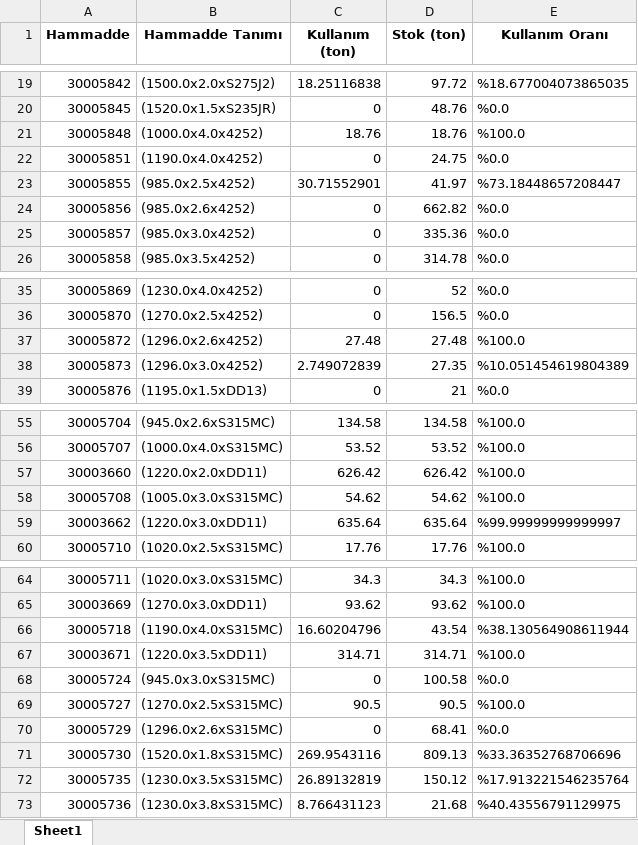
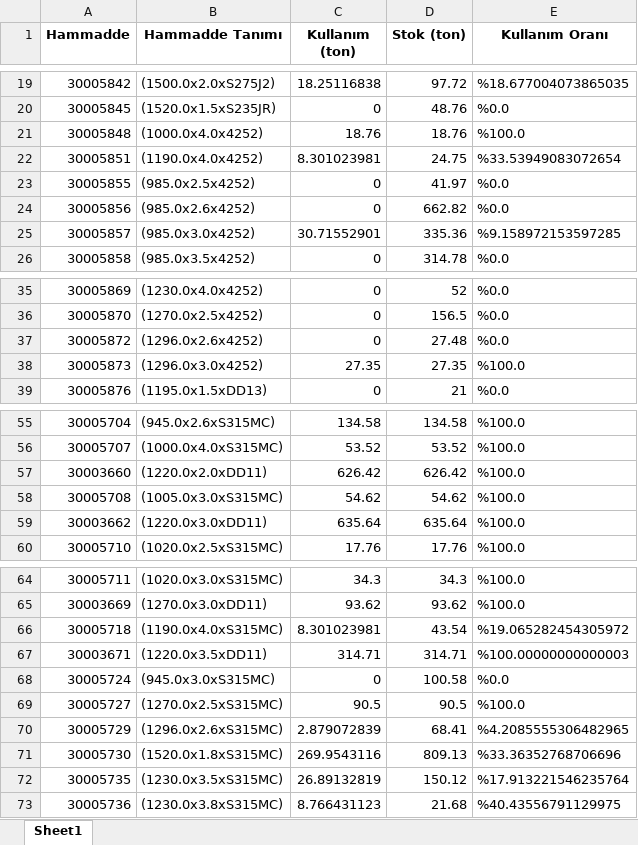
Before and after one commit to byilmaz20/indr491, an Excel workbook: results/hammaddeKullanım.xlsx, sheet Sheet1, drawn as a sheet; only a part is shown, gaps mark what is left out; values as stored, in another font and other column widths than the file's, no borders; the diff names each change by its address in the sheet, - before the commit and + after, or states it on an @@ line.

```diff
--- a/results/hammaddeKullanım.xlsx (sheet Sheet1)
+++ b/results/hammaddeKullanım.xlsx (sheet Sheet1)
-C22 (Kullanım (ton)): 0
+C22 (Kullanım (ton)): 8.301023981
-E22 (Kullanım Oranı): %0.0
+E22 (Kullanım Oranı): %33.53949083072654
-C23 (Kullanım (ton)): 30.71552901
+C23 (Kullanım (ton)): 0
-E23 (Kullanım Oranı): %73.18448657208447
+E23 (Kullanım Oranı): %0.0
-C25 (Kullanım (ton)): 0
+C25 (Kullanım (ton)): 30.71552901
-E25 (Kullanım Oranı): %0.0
+E25 (Kullanım Oranı): %9.158972153597285
-C37 (Kullanım (ton)): 27.48
+C37 (Kullanım (ton)): 0
-E37 (Kullanım Oranı): %100.0
+E37 (Kullanım Oranı): %0.0
-C38 (Kullanım (ton)): 2.749072839
+C38 (Kullanım (ton)): 27.35
-E38 (Kullanım Oranı): %10.051454619804389
+E38 (Kullanım Oranı): %100.0
-E59 (Kullanım Oranı): %99.99999999999997
+E59 (Kullanım Oranı): %100.0
-C66 (Kullanım (ton)): 16.60204796
+C66 (Kullanım (ton)): 8.301023981
-E66 (Kullanım Oranı): %38.130564908611944
+E66 (Kullanım Oranı): %19.065282454305972
-E67 (Kullanım Oranı): %100.0
+E67 (Kullanım Oranı): %100.00000000000003
-C70 (Kullanım (ton)): 0
+C70 (Kullanım (ton)): 2.879072839
-E70 (Kullanım Oranı): %0.0
+E70 (Kullanım Oranı): %4.2085555306482965
```
Also changed, not shown: results/assignmentModel.xlsx, results/assignmentModelSummary.xlsx, 7 other files.
